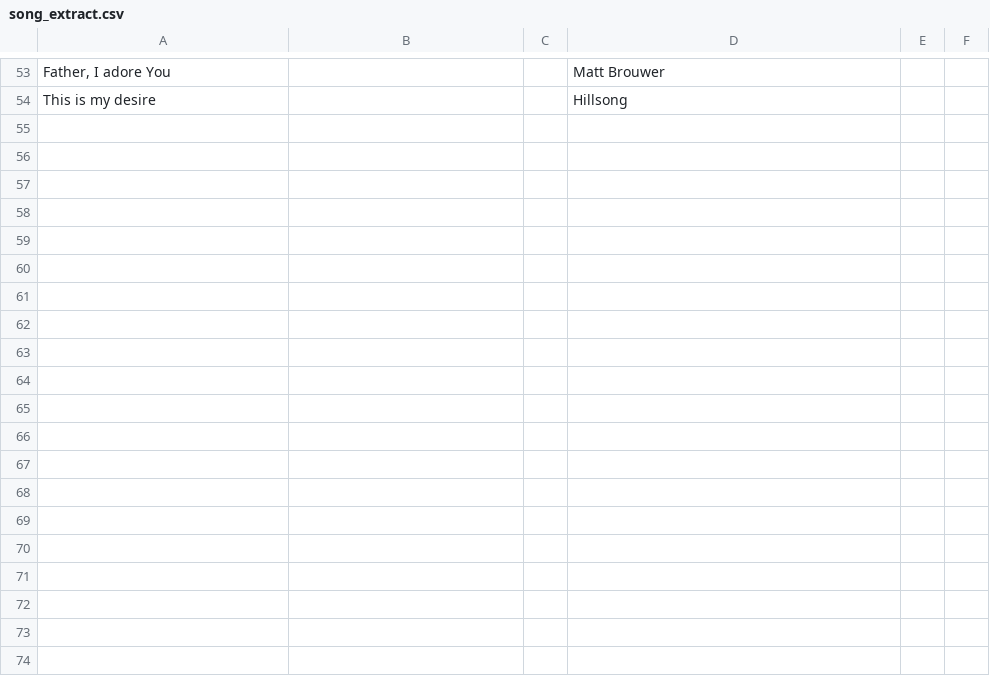
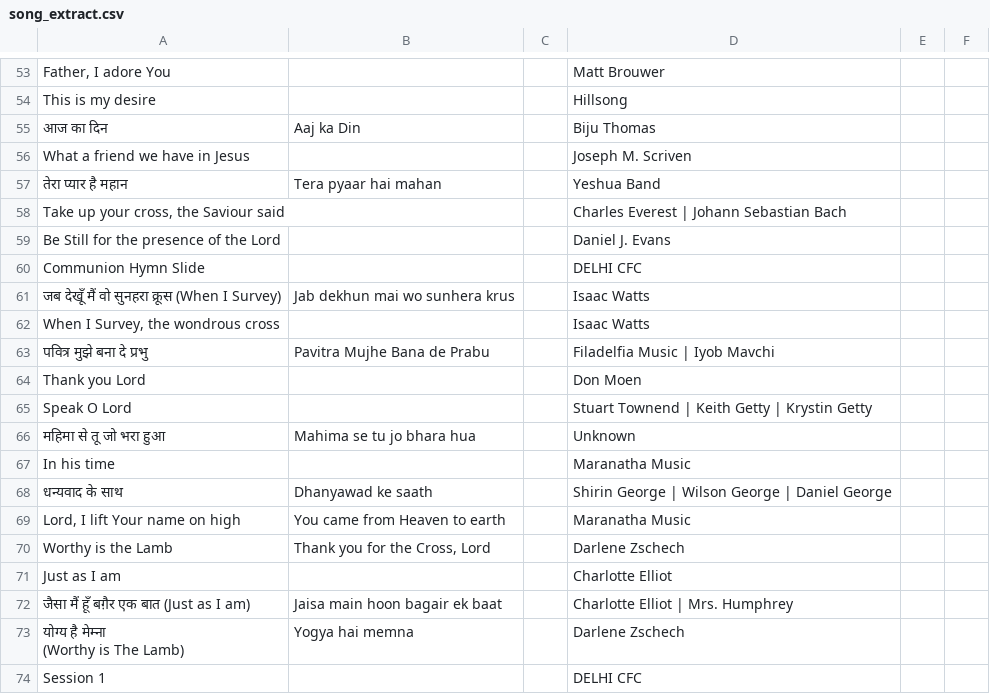
Before and after one commit to p-paul-jonathan/delhi-noida-cfc-songs-openlp-db, a CSV file: song_extract.csv, drawn as a sheet; only a part is shown, gaps mark what is left out; ↵ is a line break in a cell; the diff covers the shown part only; the diff names each change by its address in the sheet, - before the commit and + after, or states it on an @@ line.

```diff
--- a/song_extract.csv
+++ b/song_extract.csv
+row 55: आज का दिन | Aaj ka Din |  | Biju Thomas
+row 56: What a friend we have in Jesus |  |  | Joseph M. Scriven
+row 57: तेरा प्यार है महान | Tera pyaar hai mahan |  | Yeshua Band
+row 58: Take up your cross, the Saviour said |  |  | Charles Everest | Johann Sebastian Bach
+row 59: Be Still for the presence of the Lord |  |  | Daniel J. Evans
+row 60: Communion Hymn Slide |  |  | DELHI CFC
+row 61: जब देखूँ मैं वो सुनहरा क्रूस (When I Survey) | Jab dekhun mai wo sunhera krus |  | Isaac Watts
+row 62: When I Survey, the wondrous cross |  |  | Isaac Watts
+row 63: पवित्र मुझे बना दे प्रभु | Pavitra Mujhe Bana de Prabu |  | Filadelfia Music | Iyob Mavchi
+row 64: Thank you Lord |  |  | Don Moen
+row 65: Speak O Lord |  |  | Stuart Townend | Keith Getty | Krystin Getty
+row 66: महिमा से तू जो भरा हुआ | Mahima se tu jo bhara hua |  | Unknown
+row 67: In his time |  |  | Maranatha Music
+row 68: धन्यवाद के साथ | Dhanyawad ke saath |  | Shirin George | Wilson George | Daniel George
+row 69: Lord, I lift Your name on high | You came from Heaven to earth |  | Maranatha Music
+row 70: Worthy is the Lamb | Thank you for the Cross, Lord |  | Darlene Zschech
+row 71: Just as I am |  |  | Charlotte Elliot
+row 72: जैसा मैं हूँ बग़ैर एक बात (Just as I am) | Jaisa main hoon bagair ek baat |  | Charlotte Elliot | Mrs. Humphrey
+row 73: योग्य है मेम्ना ↵ (Worthy is The Lamb) | Yogya hai memna |  | Darlene Zschech
+row 74: Session 1 |  |  | DELHI CFC
```
Also changed, not shown: 11 added rows elsewhere in this file, 1 other file.
